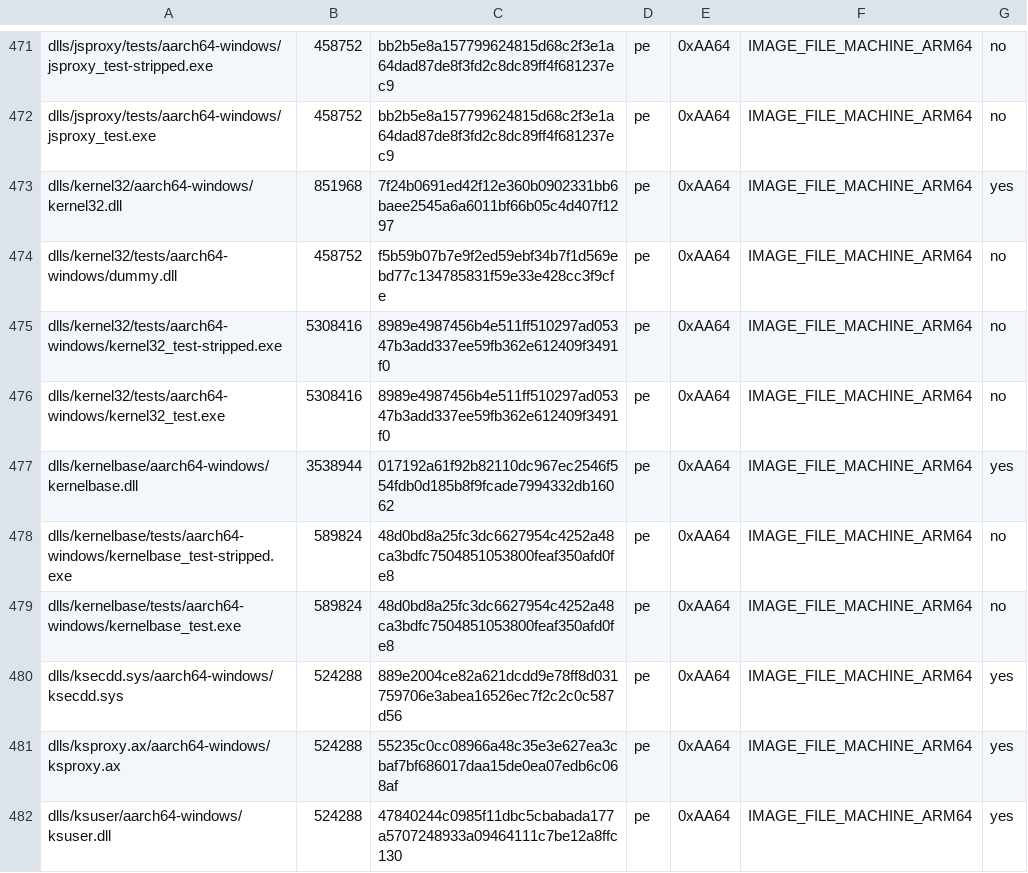
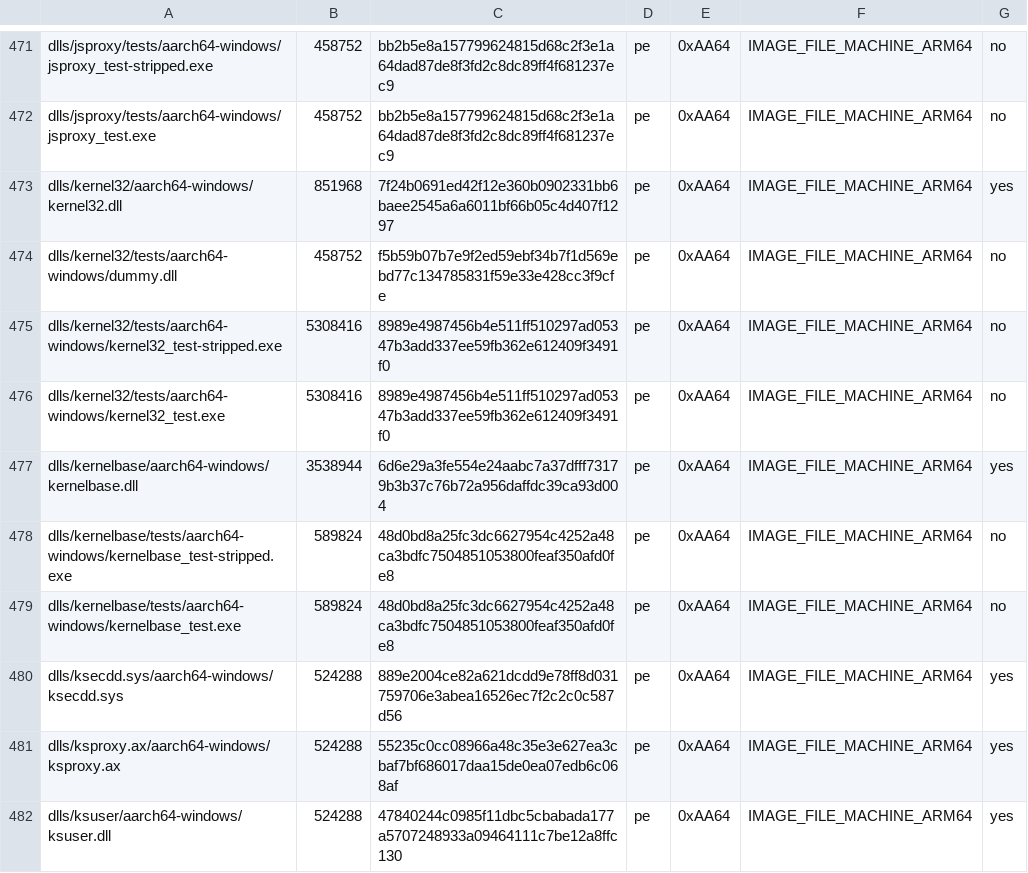
Before and after one commit to ShaoYuYo/playport, a TSV file: build/generated/wine-pe-aarch64-windows.tsv, drawn as a sheet; only a part is shown, gaps mark what is left out.

```diff
--- a/build/generated/wine-pe-aarch64-windows.tsv
+++ b/build/generated/wine-pe-aarch64-windows.tsv
@@ -476,3 +476,3 @@ dlls/kernel32/tests/aarch64-windows/kernel32_test-stripped.exe	5308416	8989e4987
 dlls/kernel32/tests/aarch64-windows/kernel32_test.exe	5308416	8989e4987456b4e511ff510297ad05347b3add337ee59fb362e612409f3491f0	pe	0xAA64	IMAGE_FILE_MACHINE_ARM64	no
-dlls/kernelbase/aarch64-windows/kernelbase.dll	3538944	017192a61f92b82110dc967ec2546f554fdb0d185b8f9fcade7994332db16062	pe	0xAA64	IMAGE_FILE_MACHINE_ARM64	yes
+dlls/kernelbase/aarch64-windows/kernelbase.dll	3538944	6d6e29a3fe554e24aabc7a37dfff73179b3b37c76b72a956daffdc39ca93d004	pe	0xAA64	IMAGE_FILE_MACHINE_ARM64	yes
 dlls/kernelbase/tests/aarch64-windows/kernelbase_test-stripped.exe	589824	48d0bd8a25fc3dc6627954c4252a48ca3bdfc7504851053800feaf350afd0fe8	pe	0xAA64	IMAGE_FILE_MACHINE_ARM64	no
```
Also changed, not shown: app/artifacts.tsv, build/generated/wine-pe-arm64ec-windows.tsv, 11 other files.
